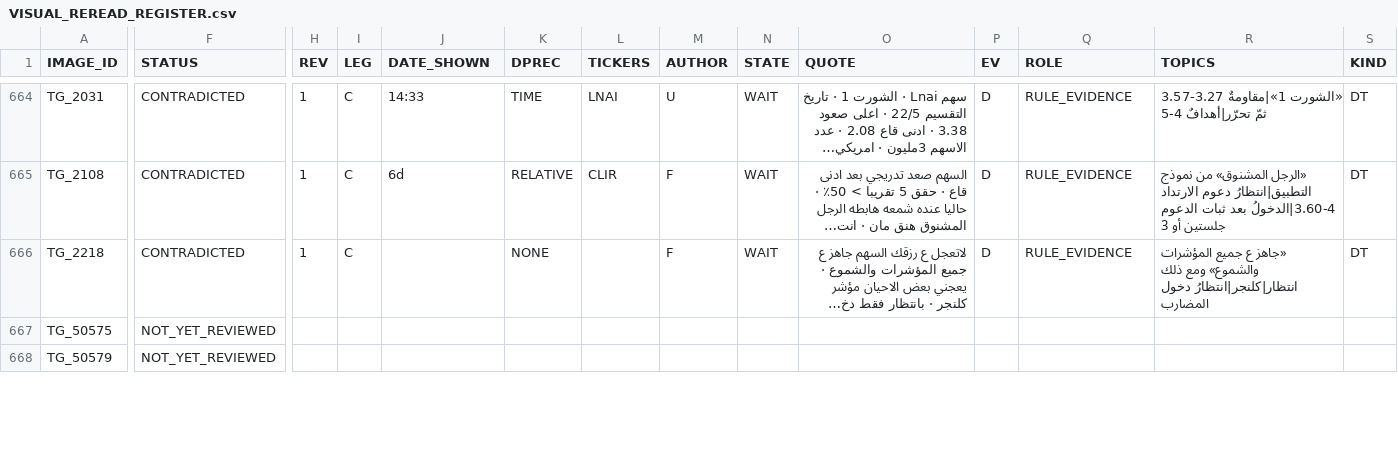
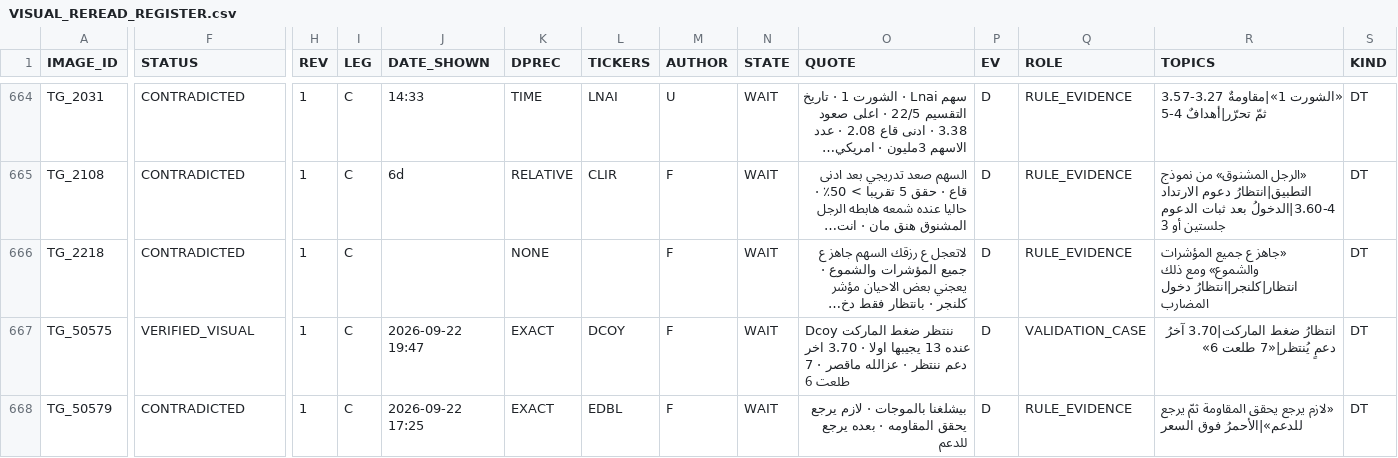
Before and after one commit to sam72x1/Super_Stocks, a CSV file: fm_forensics/reread/VISUAL_REREAD_REGISTER.csv, drawn as a sheet; only a part is shown, gaps mark what is left out; long unchanged cells end in …; the diff covers the shown part only; the diff names each change by its address in the sheet, - before the commit and + after, or states it on an @@ line.

```diff
--- a/fm_forensics/reread/VISUAL_REREAD_REGISTER.csv
+++ b/fm_forensics/reread/VISUAL_REREAD_REGISTER.csv
-F667 (STATUS): NOT_YET_REVIEWED
+F667 (STATUS): VERIFIED_VISUAL
-H667:H668 (REV): (empty)
+H667:H668 (REV): 1
-I667:I668 (LEG): (empty)
+I667:I668 (LEG): C
-J667 (DATE_SHOWN): (empty)
+J667 (DATE_SHOWN): 2026-09-22 19:47
-K667:K668 (DPREC): (empty)
+K667:K668 (DPREC): EXACT
-L667 (TICKERS): (empty)
+L667 (TICKERS): DCOY
-M667:M668 (AUTHOR): (empty)
+M667:M668 (AUTHOR): F
-N667:N668 (STATE): (empty)
+N667:N668 (STATE): WAIT
-O667 (QUOTE): (empty)
+O667 (QUOTE): Dcoy ننتظر ضغط الماركت عنده 13 يجيبها اولا · 3.70 اخر دعم ننتظر · عزالله ماقصر · 7 طلعت 6
-P667:P668 (EV): (empty)
+P667:P668 (EV): D
-Q667 (ROLE): (empty)
+Q667 (ROLE): VALIDATION_CASE
-R667 (TOPICS): (empty)
+R667 (TOPICS): انتظارُ ضغط الماركت|3.70 آخرُ دعمٍ يُنتظر|«7 طلعت 6»
-S667:S668 (KIND): (empty)
+S667:S668 (KIND): DT
-F668 (STATUS): NOT_YET_REVIEWED
+F668 (STATUS): CONTRADICTED
-J668 (DATE_SHOWN): (empty)
+J668 (DATE_SHOWN): 2026-09-22 17:25
-L668 (TICKERS): (empty)
+L668 (TICKERS): EDBL
-O668 (QUOTE): (empty)
+O668 (QUOTE): بيشلغنا بالموجات · لازم يرجع يحقق المقاومه · بعده يرجع للدعم
-Q668 (ROLE): (empty)
+Q668 (ROLE): RULE_EVIDENCE
-R668 (TOPICS): (empty)
+R668 (TOPICS): «لازم يرجع يحقق المقاومة ثمّ يرجع للدعم»|الأحمرُ فوق السعر
```
Also changed, not shown: 103 edited cells elsewhere in this file, fm_forensics/reread/REREAD_CORRECTIONS.csv, 2 other files.
